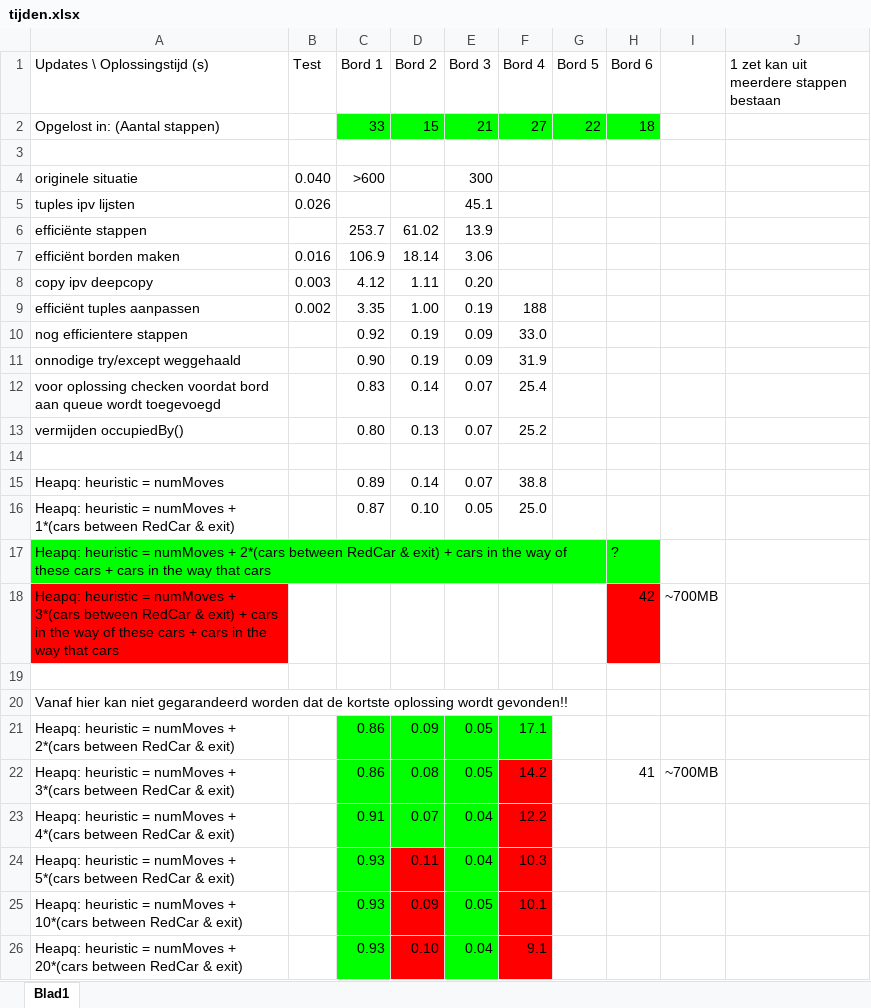
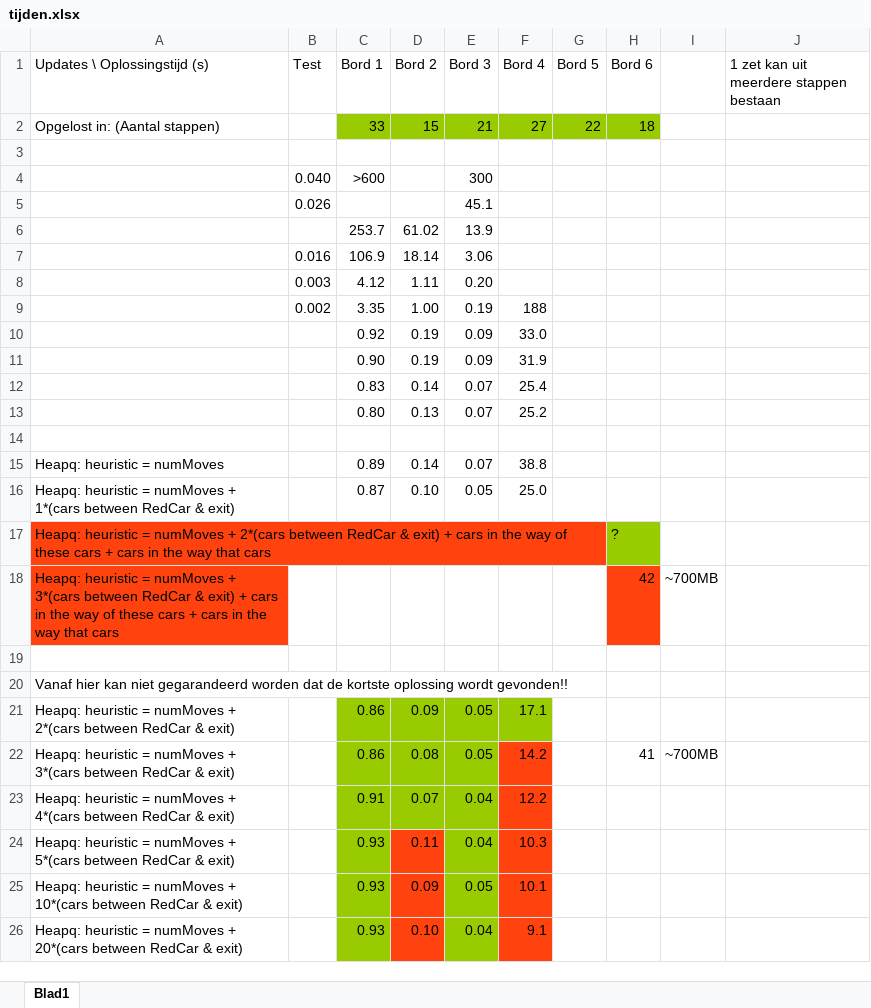
Before and after one commit to SjoerdvanderHeijden/Formule-i, an Excel workbook: doc/tijden.xlsx, sheet Blad1, drawn as a sheet; values as stored, in another font and other column widths than the file's, no borders; the diff names each change by its address in the sheet, - before the commit and + after, or states it on an @@ line.

```diff
--- a/doc/tijden.xlsx (sheet Blad1)
+++ b/doc/tijden.xlsx (sheet Blad1)
-C2:H2 fill: #00FF00
+C2:H2 fill: #99CC00
-A4 (Updates \ Oplossingstijd (s)): originele situatie
+A4 (Updates \ Oplossingstijd (s)): (empty)
-A5 (Updates \ Oplossingstijd (s)): tuples ipv lijsten
+A5 (Updates \ Oplossingstijd (s)): (empty)
-A6 (Updates \ Oplossingstijd (s)): efficiënte stappen
+A6 (Updates \ Oplossingstijd (s)): (empty)
-A7 (Updates \ Oplossingstijd (s)): efficiënt borden maken
+A7 (Updates \ Oplossingstijd (s)): (empty)
-A8 (Updates \ Oplossingstijd (s)): copy ipv deepcopy
+A8 (Updates \ Oplossingstijd (s)): (empty)
-A9 (Updates \ Oplossingstijd (s)): efficiënt tuples aanpassen
+A9 (Updates \ Oplossingstijd (s)): (empty)
-A10 (Updates \ Oplossingstijd (s)): nog efficientere stappen
+A10 (Updates \ Oplossingstijd (s)): (empty)
-A11 (Updates \ Oplossingstijd (s)): onnodige try/except weggehaald
+A11 (Updates \ Oplossingstijd (s)): (empty)
-A12 (Updates \ Oplossingstijd (s)): voor oplossing checken voordat bord aan queue wordt toegevoegd
+A12 (Updates \ Oplossingstijd (s)): (empty)
-A13 (Updates \ Oplossingstijd (s)): vermijden occupiedBy()
+A13 (Updates \ Oplossingstijd (s)): (empty)
-A17 fill: #00FF00
+A17 fill: #FF420E
-H17 fill: #00FF00
+H17 fill: #99CC00
-A18 fill: #FF0000
+A18 fill: #FF420E
-H18 fill: #FF0000
+H18 fill: #FF420E
-C21:F21 fill: #00FF00
+C21:F21 fill: #99CC00
-C22:E23 fill: #00FF00
+C22:E23 fill: #99CC00
-F22:F26 fill: #FF0000
+F22:F26 fill: #FF420E
-C24:C26 fill: #00FF00
+C24:C26 fill: #99CC00
-D24:D26 fill: #FF0000
+D24:D26 fill: #FF420E
-E24:E26 fill: #00FF00
+E24:E26 fill: #99CC00
```
Also changed, not shown: 2 other files.
